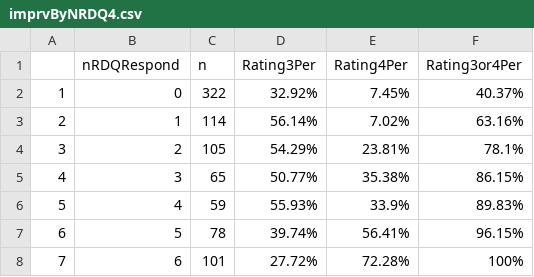
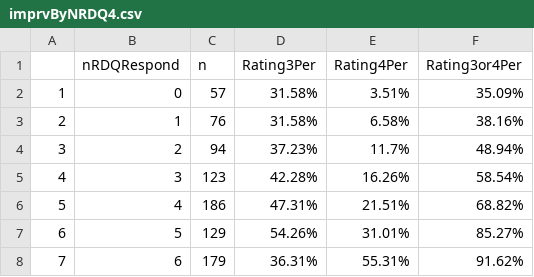
Before and after one commit to sin-ying-lin/phpTxOutcome, a CSV file: Results/imprvByNRDQ4.csv, drawn as a sheet.

```diff
--- a/Results/imprvByNRDQ4.csv
+++ b/Results/imprvByNRDQ4.csv
@@ -1,8 +1,8 @@
 "","nRDQRespond","n","Rating3Per","Rating4Per","Rating3or4Per"
-"1",0,322,"32.92%","7.45%","40.37%"
-"2",1,114,"56.14%","7.02%","63.16%"
-"3",2,105,"54.29%","23.81%","78.1%"
-"4",3,65,"50.77%","35.38%","86.15%"
-"5",4,59,"55.93%","33.9%","89.83%"
-"6",5,78,"39.74%","56.41%","96.15%"
-"7",6,101,"27.72%","72.28%","100%"
+"1",0,57,"31.58%","3.51%","35.09%"
+"2",1,76,"31.58%","6.58%","38.16%"
+"3",2,94,"37.23%","11.7%","48.94%"
+"4",3,123,"42.28%","16.26%","58.54%"
+"5",4,186,"47.31%","21.51%","68.82%"
+"6",5,129,"54.26%","31.01%","85.27%"
+"7",6,179,"36.31%","55.31%","91.62%"
```
Also changed, not shown: Results/imprv4MDDvsOthers.csv, Results/imprvByNRDQ.csv, 16 other files.
